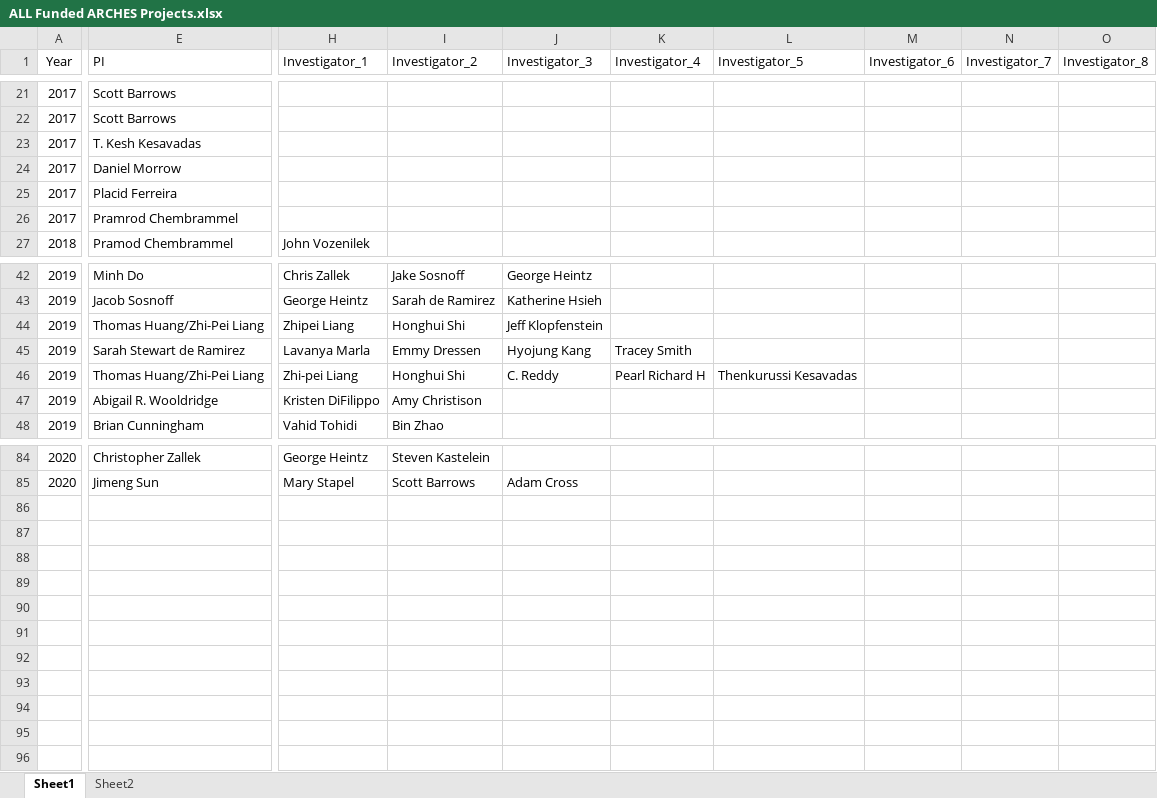
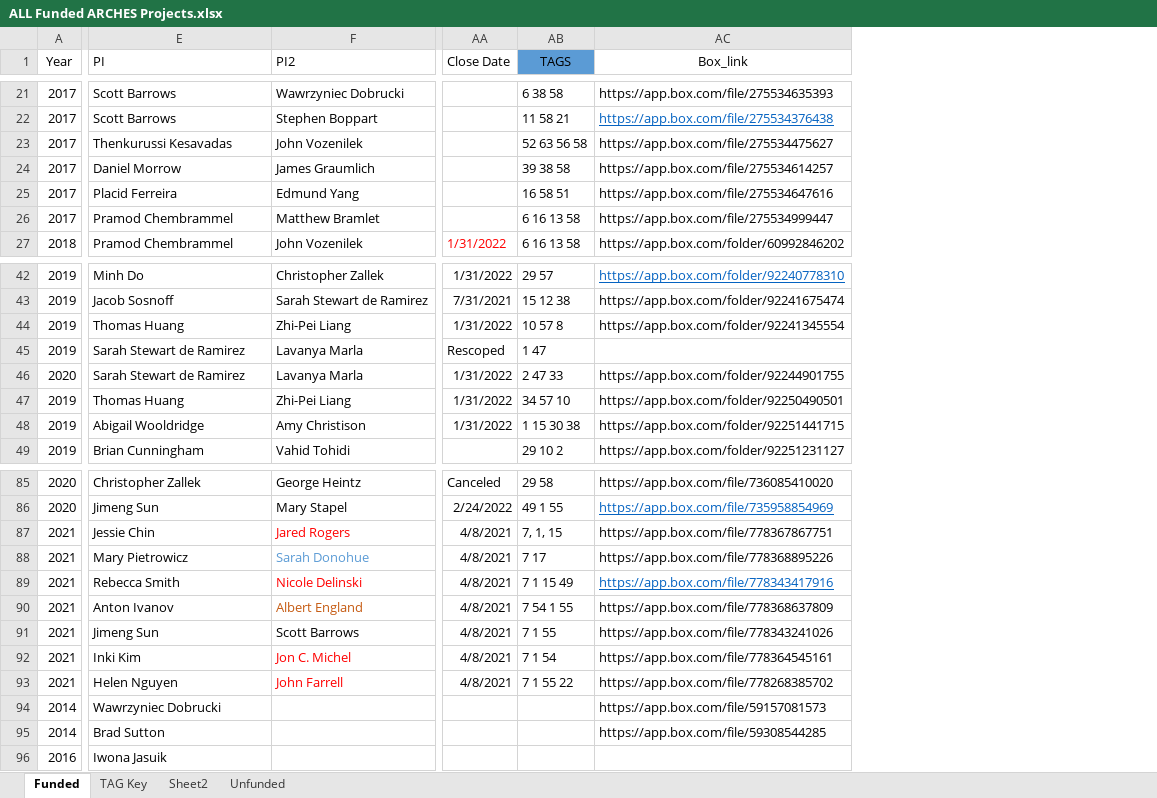
Before and after one commit to AmosLab/arches-data-visualization, an Excel workbook: datasheets/ALL Funded ARCHES Projects.xlsx, sheet Funded, drawn as a sheet; only a part is shown, gaps mark what is left out; values as stored, in another font and other column widths than the file's, no borders; table styles not drawn; removed rows and columns are numbered as before the commit, all else as after; rows hold the shown columns only; the diff covers the shown part only; the diff names each change by its address in the sheet, - before the commit and + after, or states it on an @@ line.

```diff
--- a/datasheets/ALL Funded ARCHES Projects.xlsx (sheet Funded)
+++ b/datasheets/ALL Funded ARCHES Projects.xlsx (sheet Funded)
-sheet tab: Sheet1
+sheet tab: Funded
+sheet tab: TAG Key
+sheet tab: Unfunded
+column F (PI2), rows 21-27: Wawrzyniec Dobrucki | Stephen Boppart | John Vozenilek | James Graumlich | Edmund Yang | Matthew Bramlet | John Vozenilek; rows 42-45: Christopher Zallek | Sarah Stewart de Ramirez | Zhi-Pei Liang | Lavanya Marla; rows 47-49: Zhi-Pei Liang | Amy Christison | Vahid Tohidi; rows 85-86: George Heintz | Mary Stapel
-column H (Investigator_1), row 27: John Vozenilek; rows 42-48: Chris Zallek | George Heintz | Zhipei Liang | Lavanya Marla | Zhi-pei Liang | Kristen DiFilippo | Vahid Tohidi; rows 84-85: George Heintz | Mary Stapel
@@ column I (Investigator_2) hidden, rows 42-48: Jake Sosnoff | Sarah de Ramirez | Honghui Shi | Emmy Dressen | Honghui Shi | Amy Christison | Bin Zhao; rows 84-85: Steven Kastelein | Scott Barrows @@
@@ column J (Investigator_3) hidden, rows 42-46: George Heintz | Katherine Hsieh | Jeff Klopfenstein | Hyojung Kang | C. Reddy; row 85: Adam Cross @@
@@ column K (Investigator_4) hidden, rows 45-46: Tracey Smith | Pearl Richard H @@
@@ column L (Investigator_5) hidden, row 46: Thenkurussi Kesavadas @@
@@ column M (Investigator_6) hidden, empty @@
@@ column N (Investigator_7) hidden, empty @@
@@ column O (Investigator_8) hidden, empty @@
+column AA (Close Date), row 27: 1/31/2022; rows 42-45: 1/31/2022 | 7/31/2021 | 1/31/2022 | Rescoped; rows 47-48: 1/31/2022 | 1/31/2022; rows 85-86: Canceled | 2/24/2022
+column AB (TAGS), rows 21-27: 6 38 58 | 11 58 21 | 52 63 56 58 | 39 38 58 | 16 58 51 | 6 16 13 58 | 6 16 13 58; rows 42-45: 29 57 | 15 12 38 | 10 57 8 | 1 47; rows 47-49: 34 57 10 | 1 15 30 38 | 29 10 2; rows 85-86: 29 58 | 49 1 55
+column AC (Box_link), rows 21-27: https://app.box.com/file/275534635393 | https://app.box.com/file/275534376438 | https://app.box.com/file/275534475627 | https://app.box.com/file/275534614257 | https://app.box.com/file/275534647616 | https://app.box.com/file/275534999447 | https://app.box.com/folder/60992846202; rows 42-44: https://app.box.com/folder/92240778310 | https://app.box.com/folder/92241675474 | https://app.box.com/folder/92241345554; rows 47-49: https://app.box.com/folder/92250490501 | https://app.box.com/folder/92251441715 | https://app.box.com/folder/92251231127; rows 85-86: https://app.box.com/file/736085410020 | https://app.box.com/file/735958854969
-E23 (PI): T. Kesh Kesavadas
+E23 (PI): Thenkurussi Kesavadas
-E26 (PI): Pramrod Chembrammel
+E26 (PI): Pramod Chembrammel
-E44 (PI): Thomas Huang/Zhi-Pei Liang
+E44 (PI): Thomas Huang
+row 46: 2020 | Sarah Stewart de Ramirez | Lavanya Marla | 1/31/2022 | 2 47 33 | https://app.box.com/folder/92244901755
-E47 (PI): Thomas Huang/Zhi-Pei Liang
+E47 (PI): Thomas Huang
-E48 (PI): Abigail R. Wooldridge
+E48 (PI): Abigail Wooldridge
-row 86: (empty)
+row 87: 2021 | Jessie Chin | Jared Rogers | 4/8/2021 | 7, 1, 15 | https://app.box.com/file/778367867751
+row 88: 2021 | Mary Pietrowicz | Sarah Donohue | 4/8/2021 | 7 17 | https://app.box.com/file/778368895226
+row 89: 2021 | Rebecca Smith | Nicole Delinski | 4/8/2021 | 7 1 15 49 | https://app.box.com/file/778343417916
+row 90: 2021 | Anton Ivanov | Albert England | 4/8/2021 | 7 54 1 55 | https://app.box.com/file/778368637809
+row 91: 2021 | Jimeng Sun | Scott Barrows | 4/8/2021 | 7 1 55 | https://app.box.com/file/778343241026
+row 92: 2021 | Inki Kim | Jon C. Michel | 4/8/2021 | 7 1 54 | https://app.box.com/file/778364545161
+row 93: 2021 | Helen Nguyen | John Farrell | 4/8/2021 | 7 1 55 22 | https://app.box.com/file/778268385702
+row 94: 2014 | Wawrzyniec Dobrucki |  |  |  | https://app.box.com/file/59157081573
+row 95: 2014 | Brad Sutton |  |  |  | https://app.box.com/file/59308544285
+row 96: 2016 | Iwona Jasuik
```
Also changed, not shown: 1 moved row, 3 removed columns, 21 edited cells and cell formats elsewhere in this sheet, sheet Sheet2, hidden cells, 2 other files.
